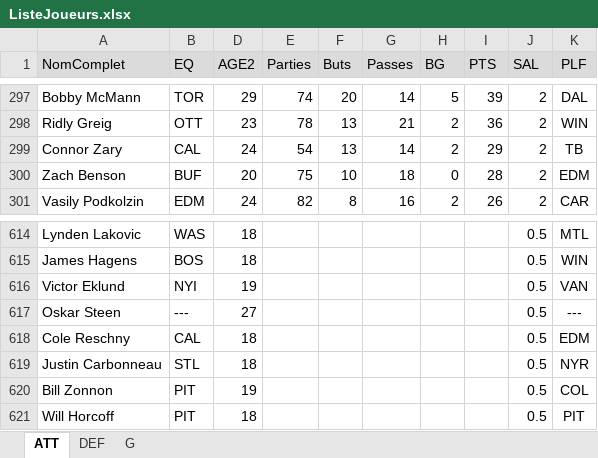
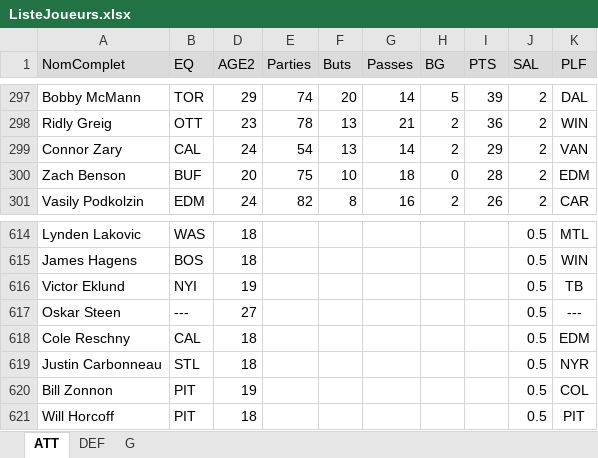
Before and after one commit to poolplf/plf, an Excel workbook: data/ListeJoueurs.xlsx, sheet ATT, drawn as a sheet; only a part is shown, gaps mark what is left out; values as stored, in another font and other column widths than the file's, no borders; table styles not drawn; the diff names each change by its address in the sheet, - before the commit and + after, or states it on an @@ line.

```diff
--- a/data/ListeJoueurs.xlsx (sheet ATT)
+++ b/data/ListeJoueurs.xlsx (sheet ATT)
-K299 (PLF): TB
+K299 (PLF): VAN
-K616 (PLF): VAN
+K616 (PLF): TB
```
Also changed, not shown: sheet DEF, sheet G, 19 other files.
